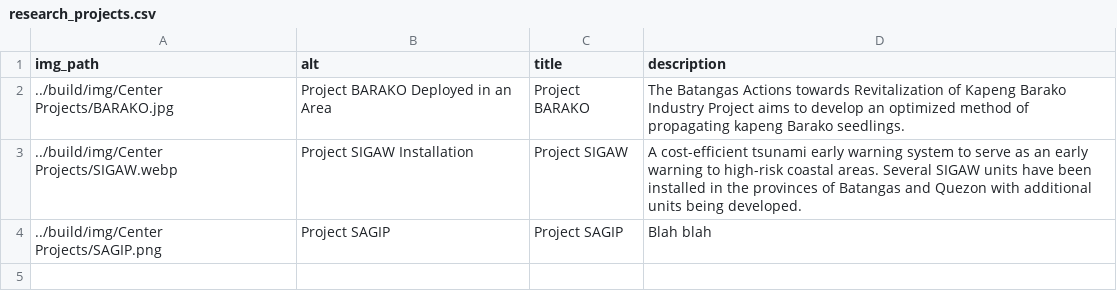
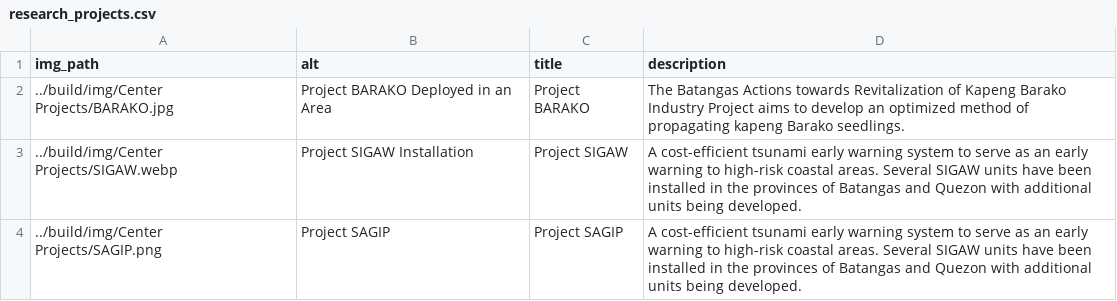
Before and after one commit to Electronic-Systems-Research-Center/Electronic-Systems-Research-Center.github.io, a CSV file: src/research_projects.csv, drawn as a sheet.

Commit message:
index modification

```diff
--- a/src/research_projects.csv
+++ b/src/research_projects.csv
@@ -3,2 +3,2 @@ img_path,alt,title,description
 ../build/img/Center Projects/SIGAW.webp,Project SIGAW Installation,Project SIGAW,A cost-efficient tsunami early warning system to serve as an early warning to high-risk coastal areas. Several SIGAW units have been installed in the provinces of Batangas and Quezon with additional units being developed.
-../build/img/Center Projects/SAGIP.png,Project SAGIP,Project SAGIP, Blah blah
+../build/img/Center Projects/SAGIP.png,Project SAGIP,Project SAGIP, A cost-efficient tsunami early warning system to serve as an early warning to high-risk coastal areas. Several SIGAW units have been installed in the provinces of Batangas and Quezon with additional units being developed.
```
